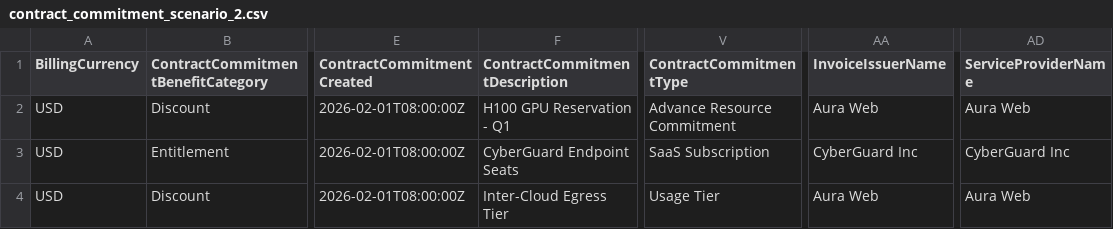
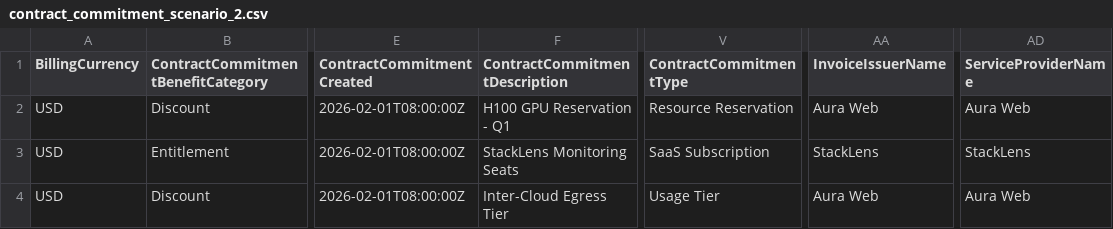
Before and after one commit to FinOps-Open-Cost-and-Usage-Spec/FOCUS_Spec, a CSV file: specification/data/contract_commitments/contract_commitment_scenario_2.csv, drawn as a sheet; only a part is shown, gaps mark what is left out; the diff names each change by its address in the sheet, - before the commit and + after, or states it on an @@ line.

```diff
--- a/specification/data/contract_commitments/contract_commitment_scenario_2.csv
+++ b/specification/data/contract_commitments/contract_commitment_scenario_2.csv
-V2 (ContractCommitmentType): Advance Resource Commitment
+V2 (ContractCommitmentType): Resource Reservation
-F3 (ContractCommitmentDescription): CyberGuard Endpoint Seats
+F3 (ContractCommitmentDescription): StackLens Monitoring Seats
-AA3 (InvoiceIssuerName): CyberGuard Inc
+AA3 (InvoiceIssuerName): StackLens
-AD3 (ServiceProviderName): CyberGuard Inc
+AD3 (ServiceProviderName): StackLens
```
Also changed, not shown: 1 other file.
